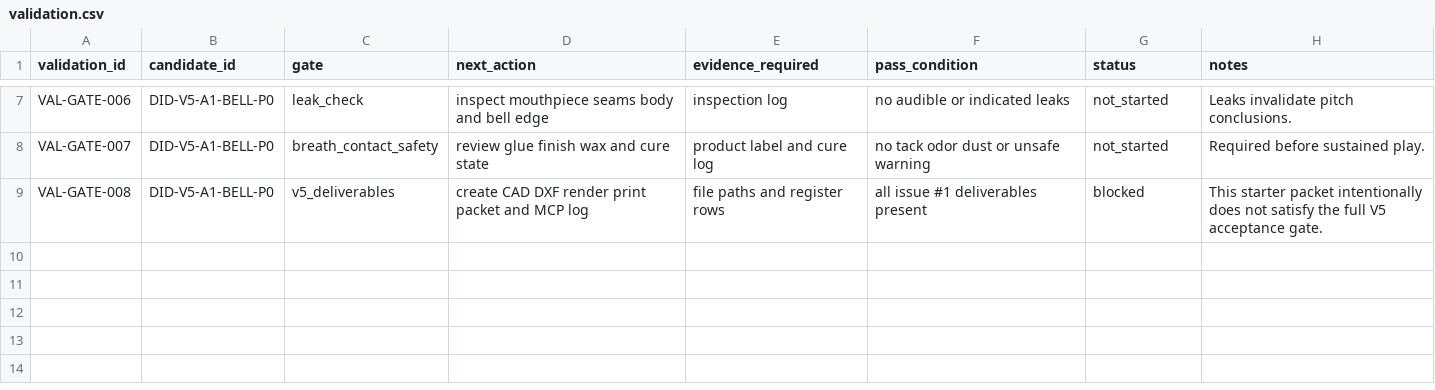
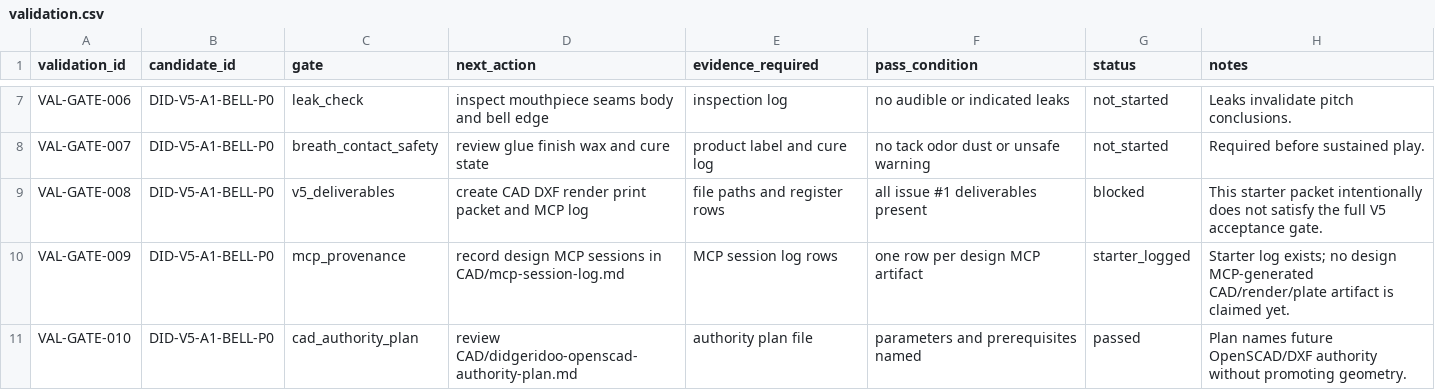
Before and after one commit to tonykoop/didgeridoo, a CSV file: validation.csv, drawn as a sheet; only a part is shown, gaps mark what is left out; the diff names each change by its address in the sheet, - before the commit and + after, or states it on an @@ line.

```diff
--- a/validation.csv
+++ b/validation.csv
+row 10: VAL-GATE-009 | DID-V5-A1-BELL-P0 | mcp_provenance | record design MCP sessions in CAD/mcp-session-log.md | MCP session log rows | one row per design MCP artifact | starter_logged | Starter log exists; no design MCP-generated CAD/render/plate artifact is claimed yet.
+row 11: VAL-GATE-010 | DID-V5-A1-BELL-P0 | cad_authority_plan | review CAD/didgeridoo-openscad-authority-plan.md | authority plan file | parameters and prerequisites named | passed | Plan names future OpenSCAD/DXF authority without promoting geometry.
```
Also changed, not shown: validation-loop.csv, 5 other files.
